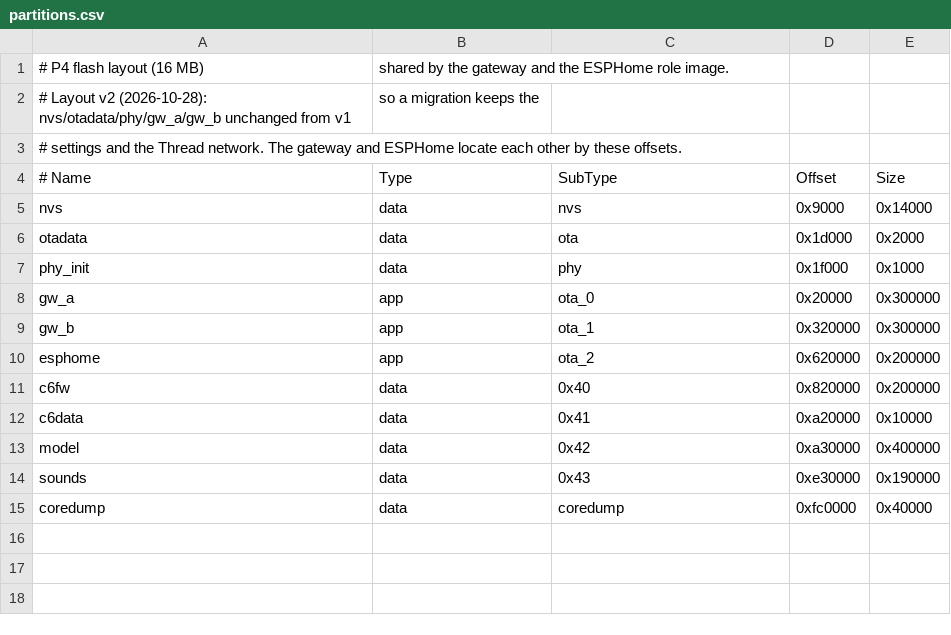
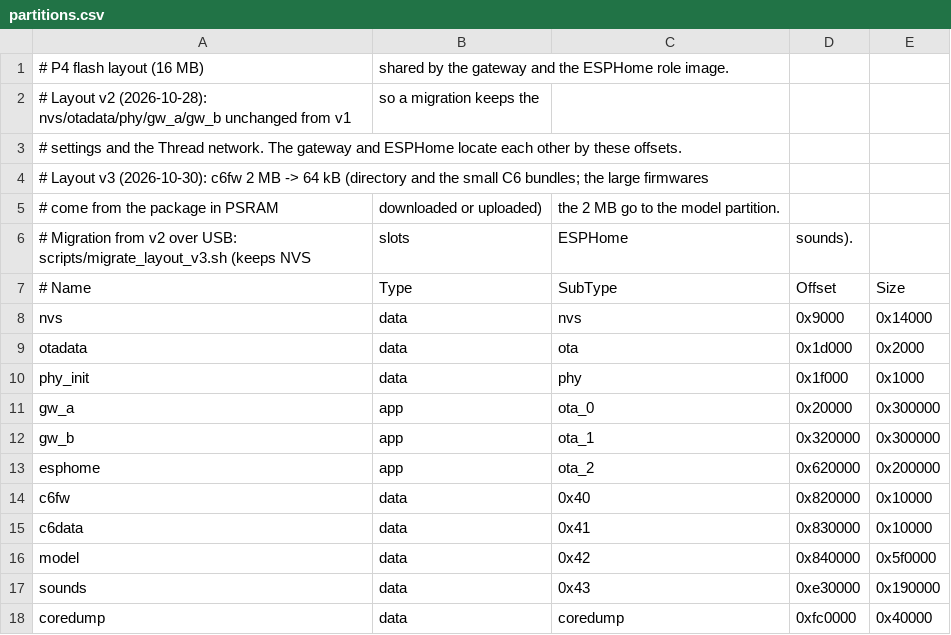
Before and after one commit to KinDR007/jc-esp32p4-ha-gateway, a CSV file: firmware/partitions.csv, drawn as a sheet.

```diff
--- a/firmware/partitions.csv
+++ b/firmware/partitions.csv
@@ -3,2 +3,5 @@
 # settings and the Thread network. The gateway and ESPHome locate each other by these offsets.
+# Layout v3 (2026-10-30): c6fw 2 MB -> 64 kB (directory and the small C6 bundles; the large firmwares
+# come from the package in PSRAM, downloaded or uploaded), the 2 MB go to the model partition.
+# Migration from v2 over USB: scripts/migrate_layout_v3.sh (keeps NVS, slots, ESPHome, sounds).
 # Name,   Type, SubType,  Offset,   Size
@@ -10,5 +13,5 @@ gw_b,     app,  ota_1,    0x320000, 0x300000
 esphome,  app,  ota_2,    0x620000, 0x200000
-c6fw,     data, 0x40,     0x820000, 0x200000
-c6data,   data, 0x41,     0xa20000, 0x10000
-model,    data, 0x42,     0xa30000, 0x400000
+c6fw,     data, 0x40,     0x820000, 0x10000
+c6data,   data, 0x41,     0x830000, 0x10000
+model,    data, 0x42,     0x840000, 0x5f0000
 sounds,   data, 0x43,     0xe30000, 0x190000
```
Also changed, not shown: 17 other files.
